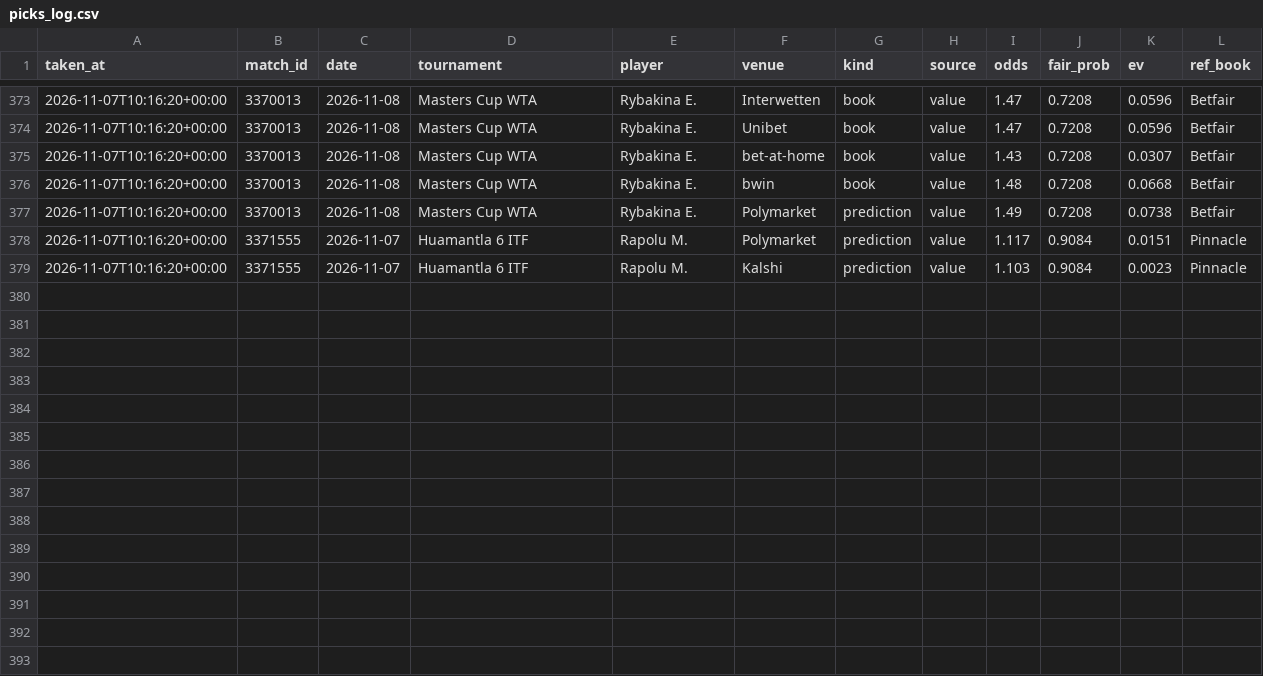
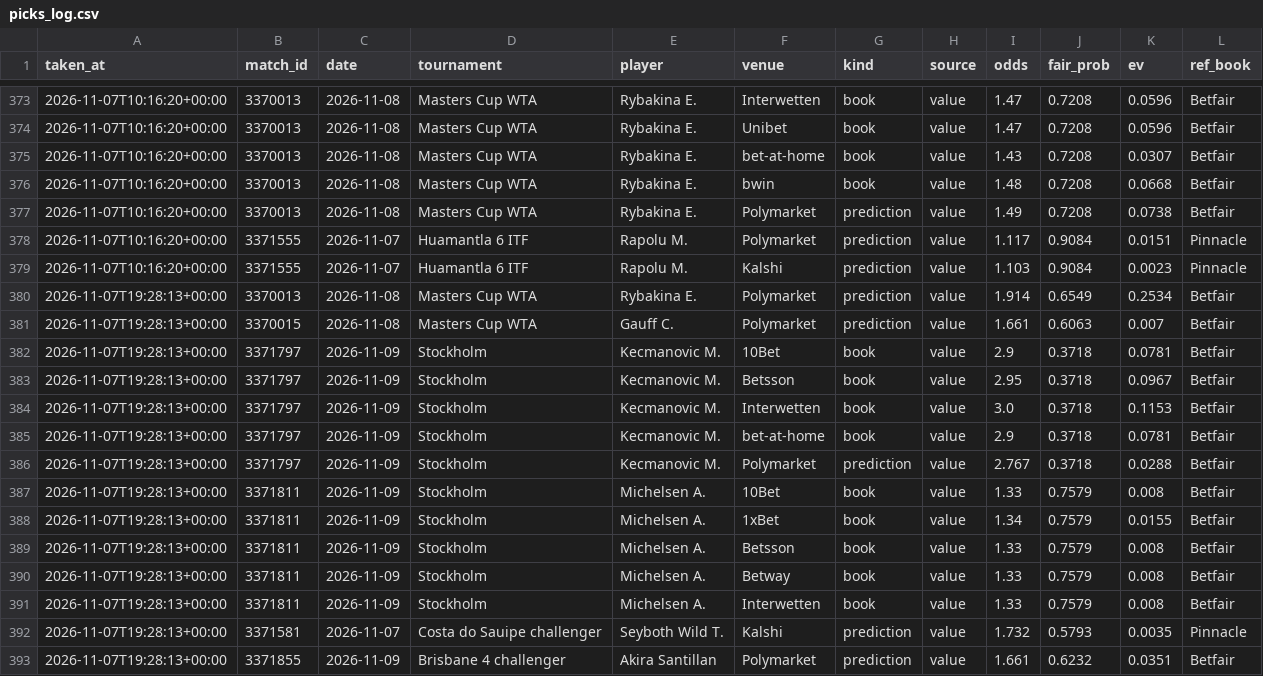
Before and after one commit to karlewaczko/TennisSharpBot, a CSV file: data/processed/picks_log.csv, drawn as a sheet; only a part is shown, gaps mark what is left out; the diff names each change by its address in the sheet, - before the commit and + after, or states it on an @@ line.

```diff
--- a/data/processed/picks_log.csv
+++ b/data/processed/picks_log.csv
+row 380: 2026-11-07T19:28:13+00:00 | 3370013 | 2026-11-08 | Masters Cup WTA | Rybakina E. | Polymarket | prediction | value | 1.914 | 0.6549 | 0.2534 | Betfair
+row 381: 2026-11-07T19:28:13+00:00 | 3370015 | 2026-11-08 | Masters Cup WTA | Gauff C. | Polymarket | prediction | value | 1.661 | 0.6063 | 0.007 | Betfair
+row 382: 2026-11-07T19:28:13+00:00 | 3371797 | 2026-11-09 | Stockholm | Kecmanovic M. | 10Bet | book | value | 2.9 | 0.3718 | 0.0781 | Betfair
+row 383: 2026-11-07T19:28:13+00:00 | 3371797 | 2026-11-09 | Stockholm | Kecmanovic M. | Betsson | book | value | 2.95 | 0.3718 | 0.0967 | Betfair
+row 384: 2026-11-07T19:28:13+00:00 | 3371797 | 2026-11-09 | Stockholm | Kecmanovic M. | Interwetten | book | value | 3.0 | 0.3718 | 0.1153 | Betfair
+row 385: 2026-11-07T19:28:13+00:00 | 3371797 | 2026-11-09 | Stockholm | Kecmanovic M. | bet-at-home | book | value | 2.9 | 0.3718 | 0.0781 | Betfair
+row 386: 2026-11-07T19:28:13+00:00 | 3371797 | 2026-11-09 | Stockholm | Kecmanovic M. | Polymarket | prediction | value | 2.767 | 0.3718 | 0.0288 | Betfair
+row 387: 2026-11-07T19:28:13+00:00 | 3371811 | 2026-11-09 | Stockholm | Michelsen A. | 10Bet | book | value | 1.33 | 0.7579 | 0.008 | Betfair
+row 388: 2026-11-07T19:28:13+00:00 | 3371811 | 2026-11-09 | Stockholm | Michelsen A. | 1xBet | book | value | 1.34 | 0.7579 | 0.0155 | Betfair
+row 389: 2026-11-07T19:28:13+00:00 | 3371811 | 2026-11-09 | Stockholm | Michelsen A. | Betsson | book | value | 1.33 | 0.7579 | 0.008 | Betfair
+row 390: 2026-11-07T19:28:13+00:00 | 3371811 | 2026-11-09 | Stockholm | Michelsen A. | Betway | book | value | 1.33 | 0.7579 | 0.008 | Betfair
+row 391: 2026-11-07T19:28:13+00:00 | 3371811 | 2026-11-09 | Stockholm | Michelsen A. | Interwetten | book | value | 1.33 | 0.7579 | 0.008 | Betfair
+row 392: 2026-11-07T19:28:13+00:00 | 3371581 | 2026-11-07 | Costa do Sauipe challenger | Seyboth Wild T. | Kalshi | prediction | value | 1.732 | 0.5793 | 0.0035 | Pinnacle
+row 393: 2026-11-07T19:28:13+00:00 | 3371855 | 2026-11-09 | Brisbane 4 challenger | Akira Santillan | Polymarket | prediction | value | 1.661 | 0.6232 | 0.0351 | Betfair
```
Also changed, not shown: data/processed/pm_gap_log.csv, 7 other files.
